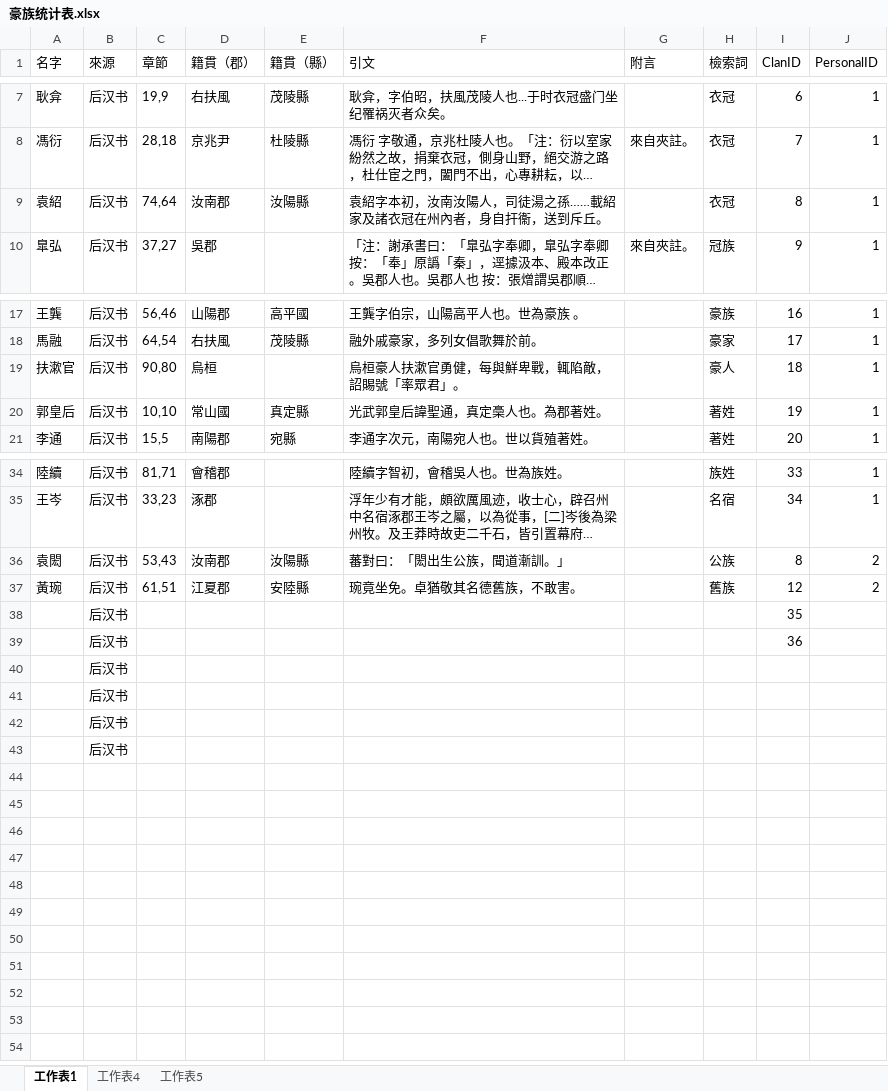
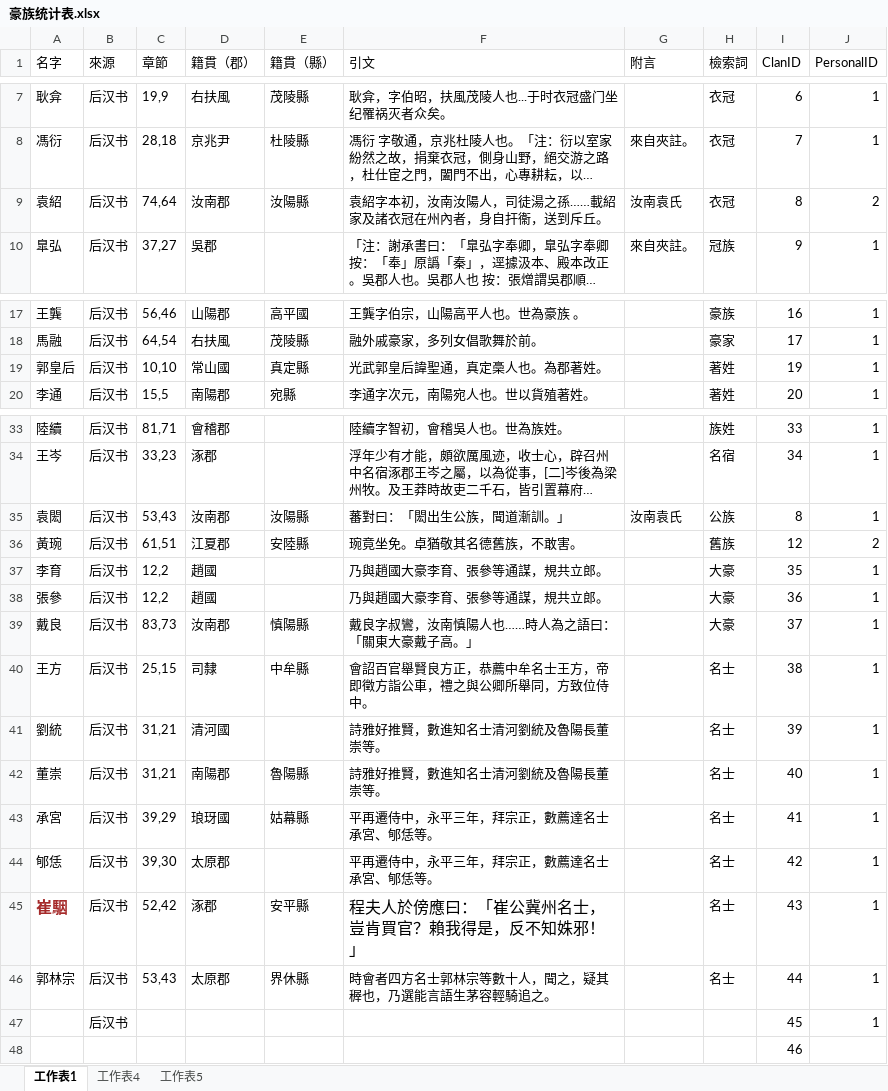
Before and after one commit to shaobaixiong/---, an Excel workbook: CSV/豪族统计表.xlsx, sheet 工作表1, drawn as a sheet; only a part is shown, gaps mark what is left out; long unchanged cells end in …; values as stored, in another font and other column widths than the file's, no borders; removed rows and columns are numbered as before the commit, all else as after; the diff names each change by its address in the sheet, - before the commit and + after, or states it on an @@ line.

```diff
--- a/CSV/豪族统计表.xlsx (sheet 工作表1)
+++ b/CSV/豪族统计表.xlsx (sheet 工作表1)
-G9 (附言): (empty)
+G9 (附言): 汝南袁氏
-J9 (PersonalID): 1
+J9 (PersonalID): 2
-row 19: 扶漱官 | 后汉书 | 90,80 | 烏桓 |  | 烏桓豪人扶漱官勇健，每與鮮卑戰，輒陷敵，詔賜號「率眾君」。 |  | 豪人 | 18 | 1
-G35 (附言): (empty)
+G35 (附言): 汝南袁氏
-J35 (PersonalID): 2
+J35 (PersonalID): 1
-row 38:  | 后汉书 |  |  |  |  |  |  | 35
-row 39:  | 后汉书 |  |  |  |  |  |  | 36
-row 40:  | 后汉书
-row 41:  | 后汉书
-row 42:  | 后汉书
-row 43:  | 后汉书
+row 37: 李育 | 后汉书 | 12,2 | 趙國 |  | 乃與趙國大豪李育、張參等通謀，規共立郎。 |  | 大豪 | 35 | 1
+row 38: 張參 | 后汉书 | 12,2 | 趙國 |  | 乃與趙國大豪李育、張參等通謀，規共立郎。 |  | 大豪 | 36 | 1
+row 39: 戴良 | 后汉书 | 83,73 | 汝南郡 | 慎陽縣 | 戴良字叔鸞，汝南慎陽人也……時人為之語曰：「關東大豪戴子高。」 |  | 大豪 | 37 | 1
+row 40: 王方 | 后汉书 | 25,15 | 司隸 | 中牟縣 | 會詔百官舉賢良方正，恭薦中牟名士王方，帝即徵方詣公車，禮之與公卿所舉同，方致位侍中。 |  | 名士 | 38 | 1
+row 41: 劉統 | 后汉书 | 31,21 | 清河國 |  | 詩雅好推賢，數進知名士清河劉統及魯陽長董崇等。 |  | 名士 | 39 | 1
+row 42: 董崇 | 后汉书 | 31,21 | 南陽郡 | 魯陽縣 | 詩雅好推賢，數進知名士清河劉統及魯陽長董崇等。 |  | 名士 | 40 | 1
+row 43: 承宮 | 后汉书 | 39,29 | 琅玡國 | 姑幕縣 | 平再遷侍中，永平三年，拜宗正，數薦達名士承宮、郇恁等。 |  | 名士 | 41 | 1
+row 44: 郇恁 | 后汉书 | 39,30 | 太原郡 |  | 平再遷侍中，永平三年，拜宗正，數薦達名士承宮、郇恁等。 |  | 名士 | 42 | 1
+row 45: 崔駰 | 后汉书 | 52,42 | 涿郡 | 安平縣 | 程夫人於傍應曰：「崔公冀州名士，豈肯買官？賴我得是，反不知姝邪！」 |  | 名士 | 43 | 1
+row 46: 郭林宗 | 后汉书 | 53,43 | 太原郡 | 界休縣 | 時會者四方名士郭林宗等數十人，聞之，疑其稺也，乃選能言語生茅容輕騎追之。 |  | 名士 | 44 | 1
+row 47:  | 后汉书 |  |  |  |  |  |  | 45 | 1
+row 48:  |  |  |  |  |  |  |  | 46
```
Also changed, not shown: 9 other files.
